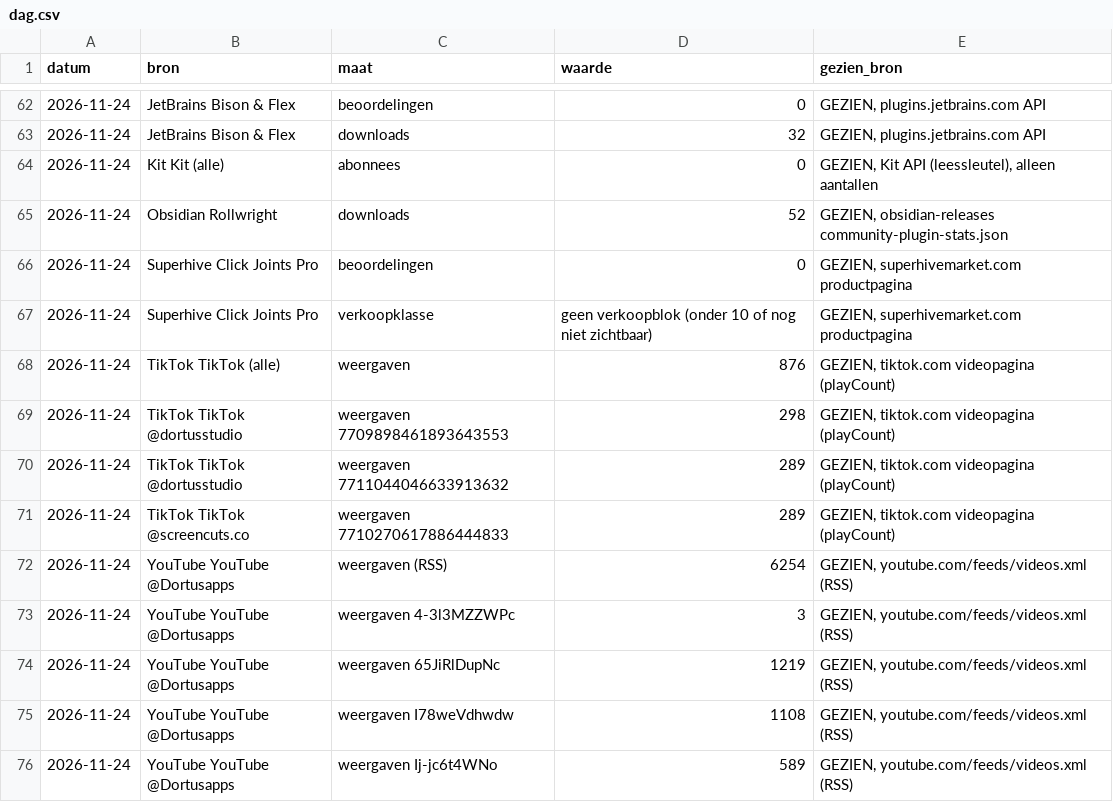
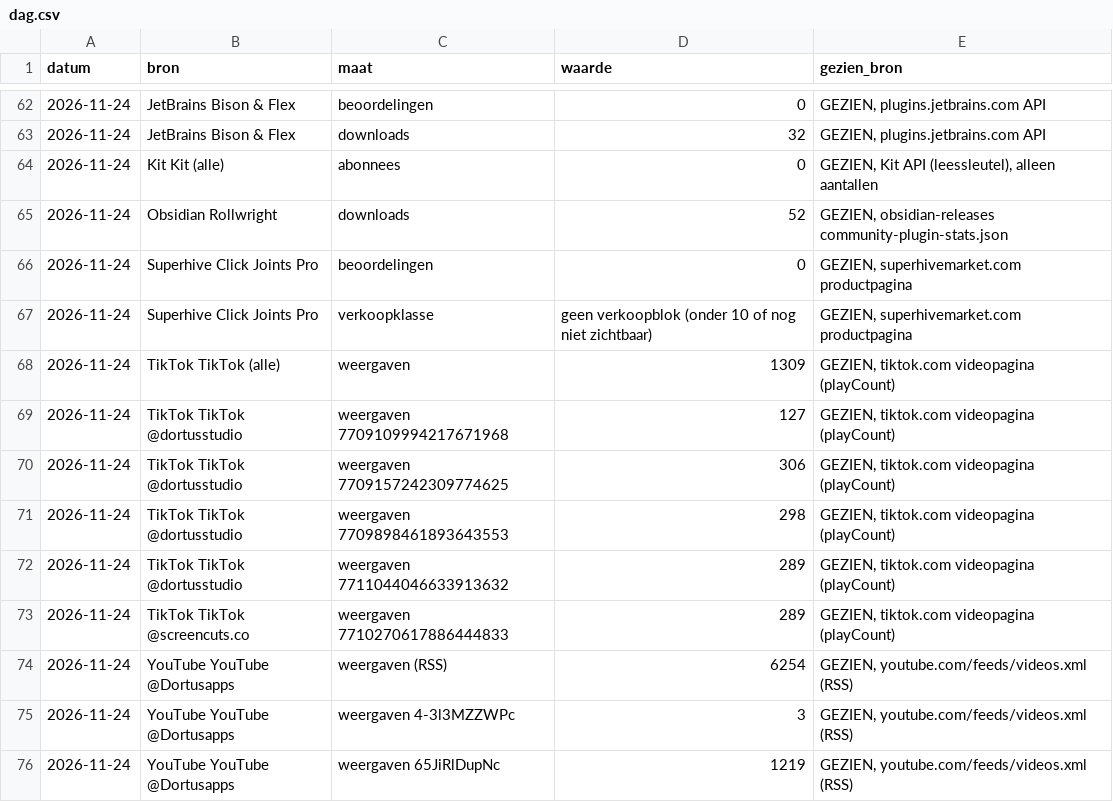
Before and after one commit to thijsduinhouwer2002-coder/dortus-hq, a CSV file: organisatie/meten/dag.csv, drawn as a sheet; only a part is shown, gaps mark what is left out; the shorter side is filled out with more unchanged rows.

```diff
--- a/organisatie/meten/dag.csv
+++ b/organisatie/meten/dag.csv
@@ -67,3 +67,5 @@ datum,bron,maat,waarde,gezien_bron
 2026-11-24,Superhive Click Joints Pro,verkoopklasse,geen verkoopblok (onder 10 of nog niet zichtbaar),"GEZIEN, superhivemarket.com productpagina"
-2026-11-24,TikTok TikTok (alle),weergaven,876,"GEZIEN, tiktok.com videopagina (playCount)"
+2026-11-24,TikTok TikTok (alle),weergaven,1309,"GEZIEN, tiktok.com videopagina (playCount)"
+2026-11-24,TikTok TikTok @dortusstudio,weergaven 7709109994217671968,127,"GEZIEN, tiktok.com videopagina (playCount)"
+2026-11-24,TikTok TikTok @dortusstudio,weergaven 7709157242309774625,306,"GEZIEN, tiktok.com videopagina (playCount)"
 2026-11-24,TikTok TikTok @dortusstudio,weergaven 7709898461893643553,298,"GEZIEN, tiktok.com videopagina (playCount)"
```
Also changed, not shown: organisatie/scorebord-data.csv, 1 other file.
